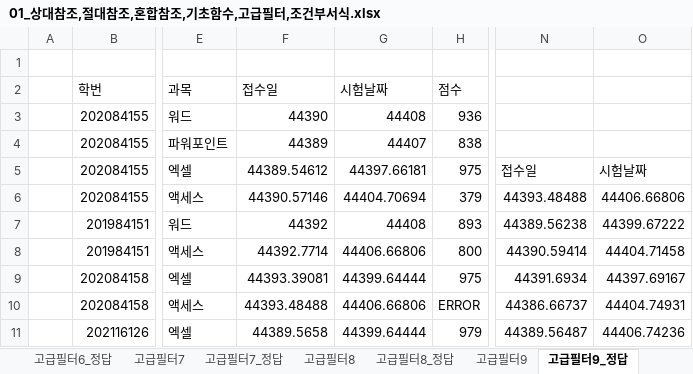
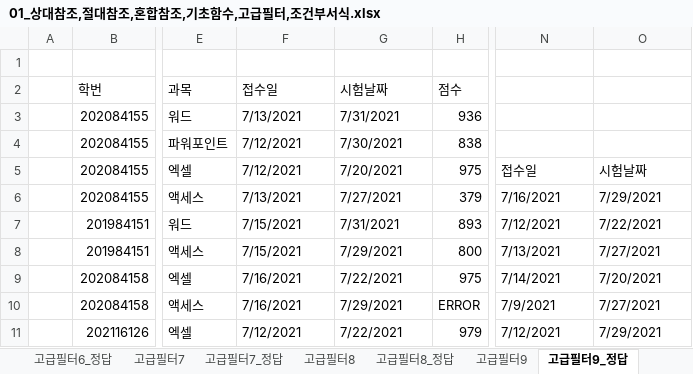
Before and after one commit to jieun000/Craftsman_Information_Processing, an Excel workbook: spreadSheet/01_상대참조,절대참조,혼합참조,기초함수,고급필터,조건부서식.xlsx, sheet 고급필터9_정답, drawn as a sheet; only a part is shown, gaps mark what is left out; values as stored, in another font and other column widths than the file's, no cell formats; the diff covers the shown part only; the diff names each change by its address in the sheet, - before the commit and + after, or states it on an @@ line.

```diff
--- a/spreadSheet/01_상대참조,절대참조,혼합참조,기초함수,고급필터,조건부서식.xlsx (sheet 고급필터9_정답)
+++ b/spreadSheet/01_상대참조,절대참조,혼합참조,기초함수,고급필터,조건부서식.xlsx (sheet 고급필터9_정답)
-F3 (접수일): 44390
+F3 (접수일): 7/13/2021
-G3 (시험날짜): 44408
+G3 (시험날짜): 7/31/2021
-F4 (접수일): 44389
+F4 (접수일): 7/12/2021
-G4 (시험날짜): 44407
+G4 (시험날짜): 7/30/2021
-F5 (접수일): 44389.54612
+F5 (접수일): 7/12/2021
-G5 (시험날짜): 44397.66181
+G5 (시험날짜): 7/20/2021
-F6 (접수일): 44390.57146
+F6 (접수일): 7/13/2021
-G6 (시험날짜): 44404.70694
+G6 (시험날짜): 7/27/2021
-N6: 44393.48488
+N6: 7/16/2021
-O6: 44406.66806
+O6: 7/29/2021
-F7 (접수일): 44392
+F7 (접수일): 7/15/2021
-G7 (시험날짜): 44408
+G7 (시험날짜): 7/31/2021
-N7: 44389.56238
+N7: 7/12/2021
-O7: 44399.67222
+O7: 7/22/2021
-F8 (접수일): 44392.7714
+F8 (접수일): 7/15/2021
-G8 (시험날짜): 44406.66806
+G8 (시험날짜): 7/29/2021
-N8: 44390.59414
+N8: 7/13/2021
-O8: 44404.71458
+O8: 7/27/2021
-F9 (접수일): 44393.39081
+F9 (접수일): 7/16/2021
-G9 (시험날짜): 44399.64444
+G9 (시험날짜): 7/22/2021
-N9: 44391.6934
+N9: 7/14/2021
-O9: 44397.69167
+O9: 7/20/2021
-F10 (접수일): 44393.48488
+F10 (접수일): 7/16/2021
-G10 (시험날짜): 44406.66806
+G10 (시험날짜): 7/29/2021
-N10: 44386.66737
+N10: 7/9/2021
-O10: 44404.74931
+O10: 7/27/2021
-F11 (접수일): 44389.5658
+F11 (접수일): 7/12/2021
-G11 (시험날짜): 44399.64444
+G11 (시험날짜): 7/22/2021
-N11: 44389.56487
+N11: 7/12/2021
-O11: 44406.74236
+O11: 7/29/2021
```
Also changed, not shown: 162 edited cells elsewhere in this sheet, sheet 고급필터10, sheet 고급필터9, sheet 고급필터7, sheet 고급필터7_정답, sheet 조건부서식10, sheet 조건부서식9, 39 more sheets, cell formats, charts or pictures, spreadSheet/02_함수(20문제).xlsx, 3 other files.
